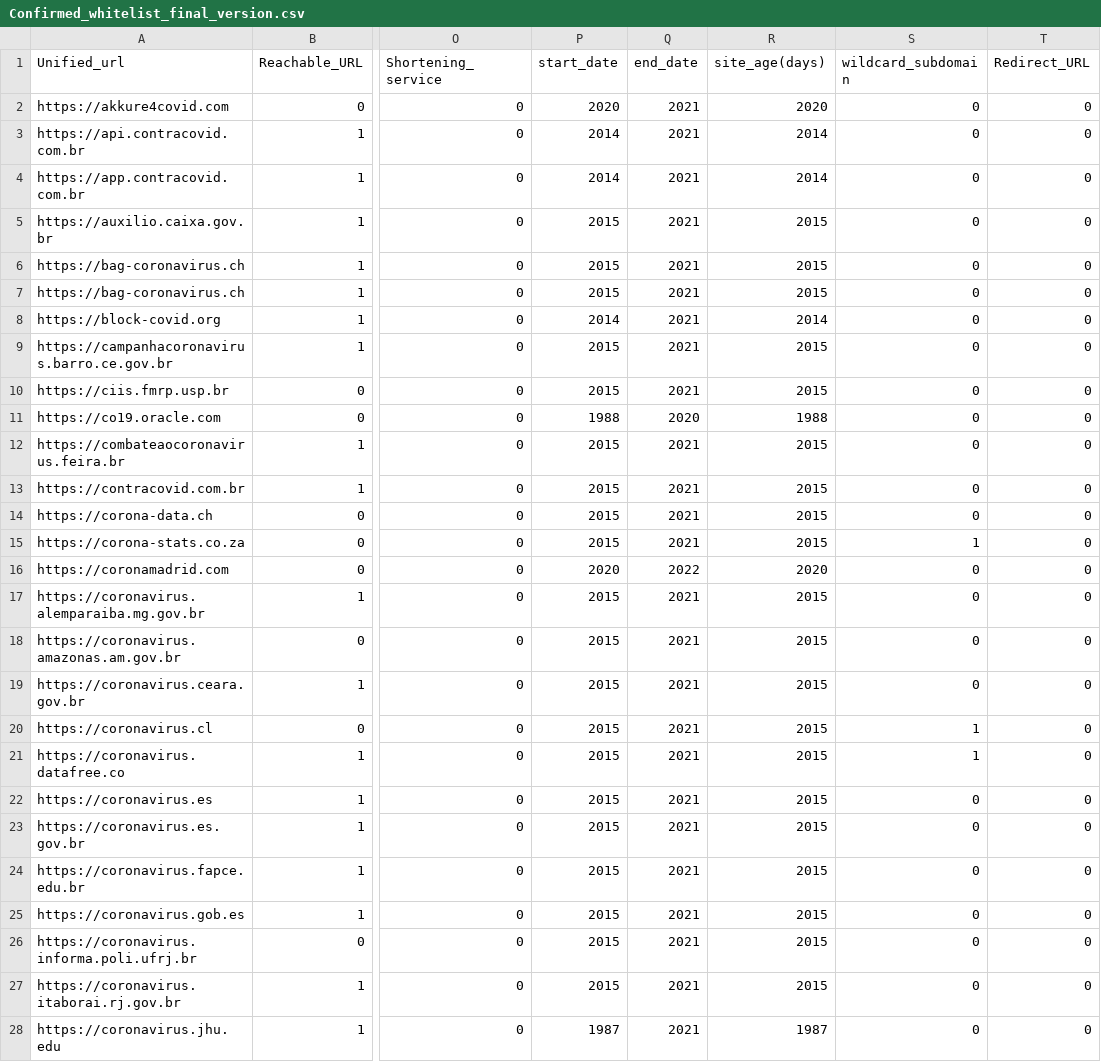
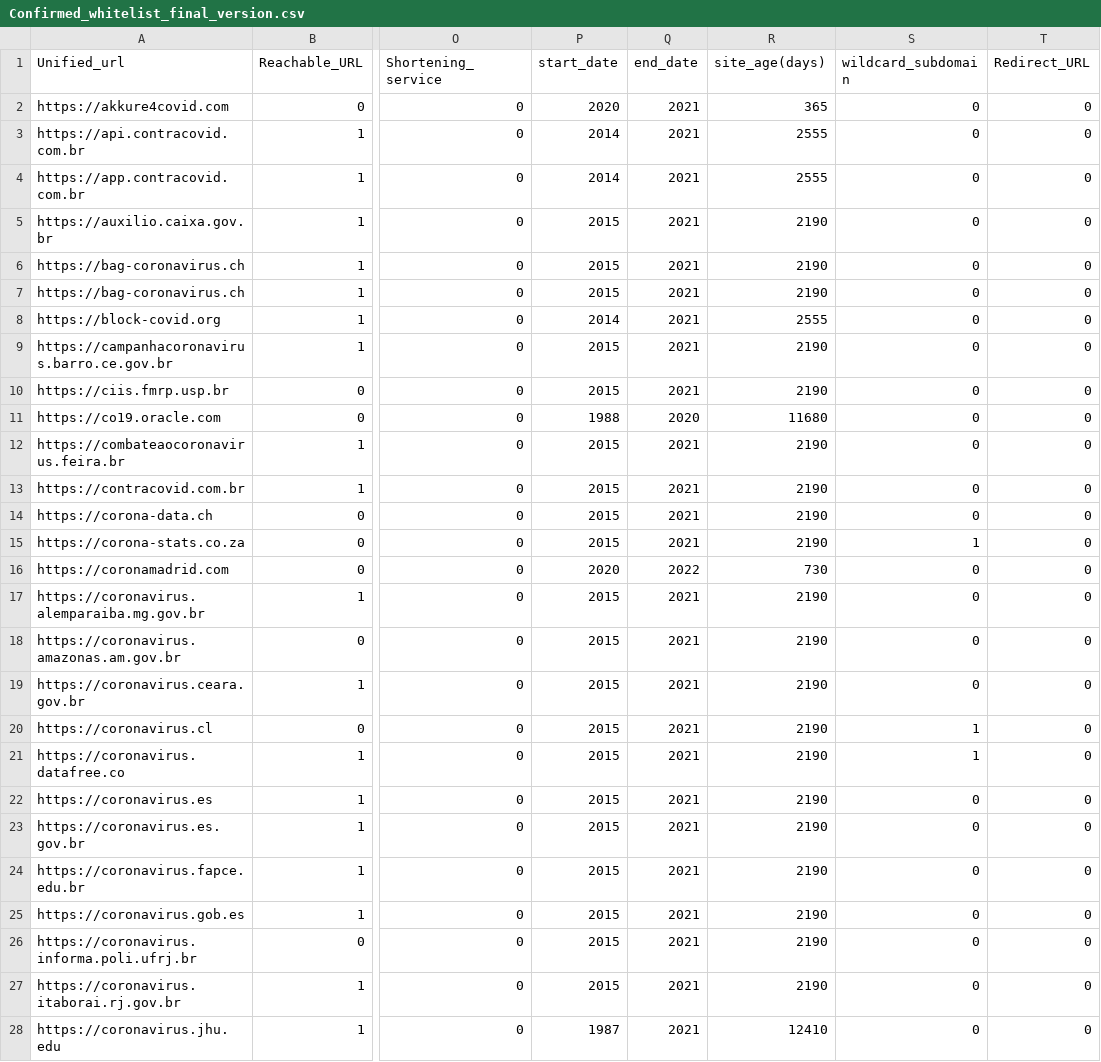
Before and after one commit to Jackline97/Covid-19-project, a CSV file: Confirmed_whitelist_final_version.csv, drawn as a sheet; only a part is shown, gaps mark what is left out; the diff covers the shown part only; the diff names each change by its address in the sheet, - before the commit and + after, or states it on an @@ line.

```diff
--- a/Confirmed_whitelist_final_version.csv
+++ b/Confirmed_whitelist_final_version.csv
-R2 (site_age(days)): 2020
+R2 (site_age(days)): 365
-R3:R4 (site_age(days)): 2014
+R3:R4 (site_age(days)): 2555
-R5:R7 (site_age(days)): 2015
+R5:R7 (site_age(days)): 2190
-R8 (site_age(days)): 2014
+R8 (site_age(days)): 2555
-R9:R10 (site_age(days)): 2015
+R9:R10 (site_age(days)): 2190
-R11 (site_age(days)): 1988
+R11 (site_age(days)): 11680
-R12:R15 (site_age(days)): 2015
+R12:R15 (site_age(days)): 2190
-R16 (site_age(days)): 2020
+R16 (site_age(days)): 730
-R17:R27 (site_age(days)): 2015
+R17:R27 (site_age(days)): 2190
-R28 (site_age(days)): 1987
+R28 (site_age(days)): 12410
```
Also changed, not shown: 71 edited cells elsewhere in this file, confirmed_CovidURL_final_version.csv.
